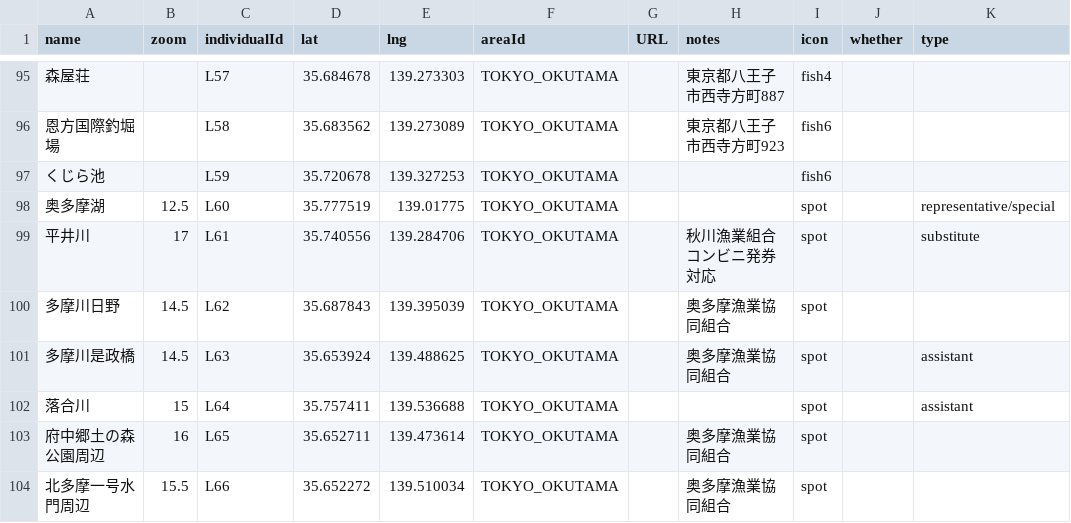
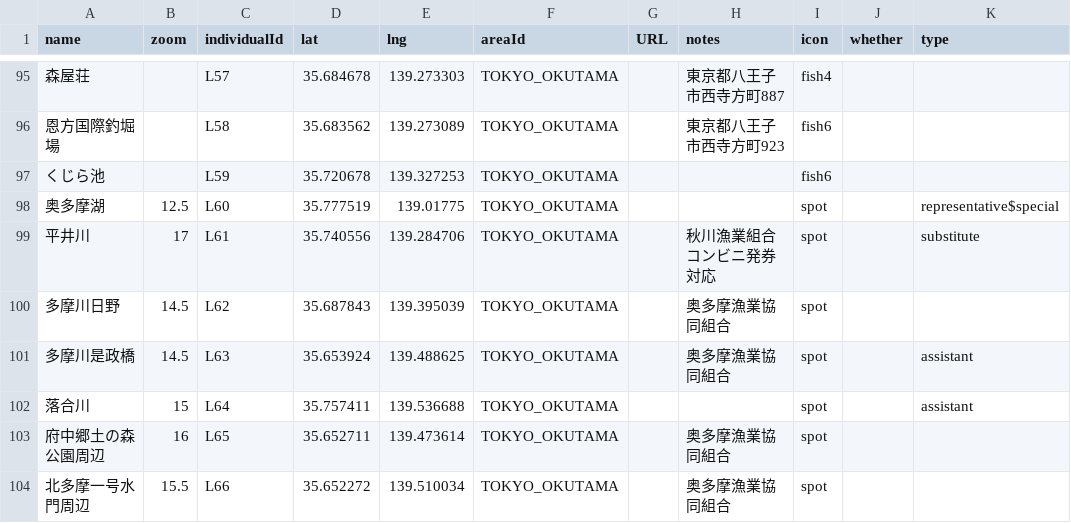
Before and after one commit to 4476barebare/MAP-, a CSV file: KANTO/TOKYO_location.csv, drawn as a sheet; only a part is shown, gaps mark what is left out; the diff names each change by its address in the sheet, - before the commit and + after, or states it on an @@ line.

```diff
--- a/KANTO/TOKYO_location.csv
+++ b/KANTO/TOKYO_location.csv
-K98 (type): representative/special
+K98 (type): representative$special
```
